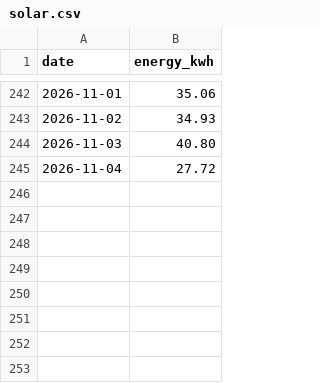
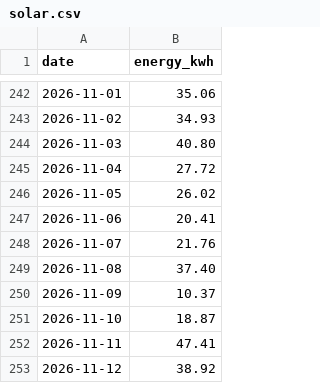
Before and after one commit to eggplantbren/Solar, a CSV file: solar.csv, drawn as a sheet; only a part is shown, gaps mark what is left out; the diff names each change by its address in the sheet, - before the commit and + after, or states it on an @@ line.

Commit message:
data

```diff
--- a/solar.csv
+++ b/solar.csv
+row 246: 2026-11-05 | 26.02
+row 247: 2026-11-06 | 20.41
+row 248: 2026-11-07 | 21.76
+row 249: 2026-11-08 | 37.40
+row 250: 2026-11-09 | 10.37
+row 251: 2026-11-10 | 18.87
+row 252: 2026-11-11 | 47.41
+row 253: 2026-11-12 | 38.92
```
